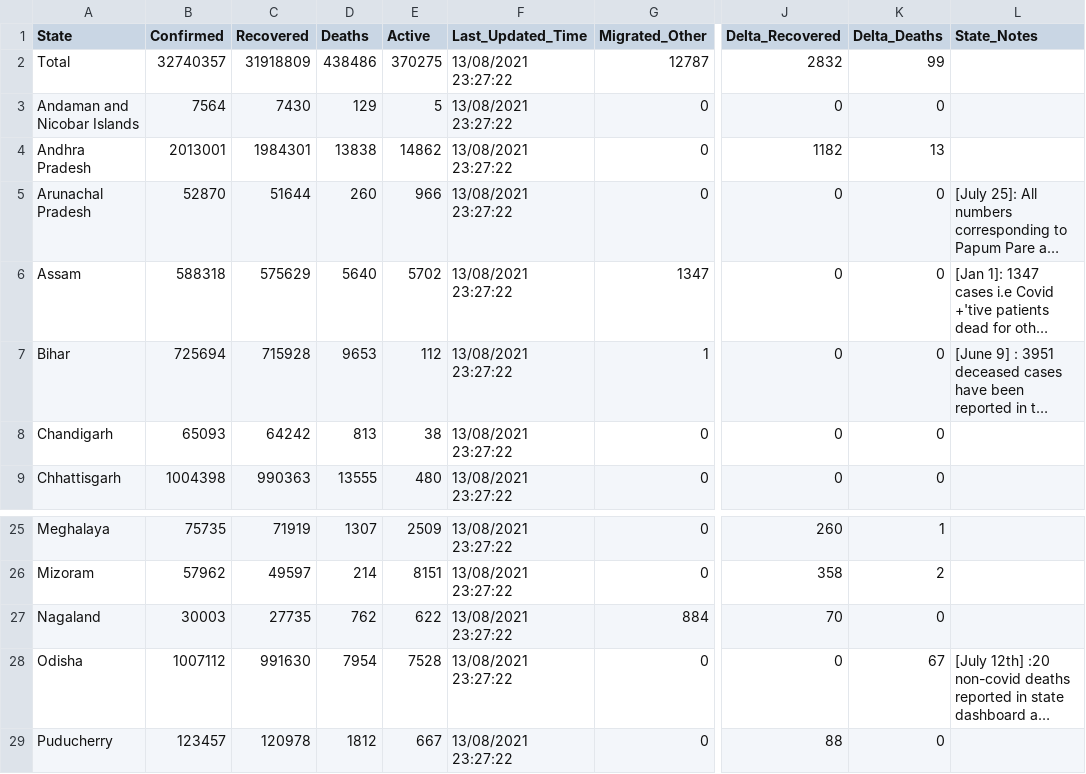
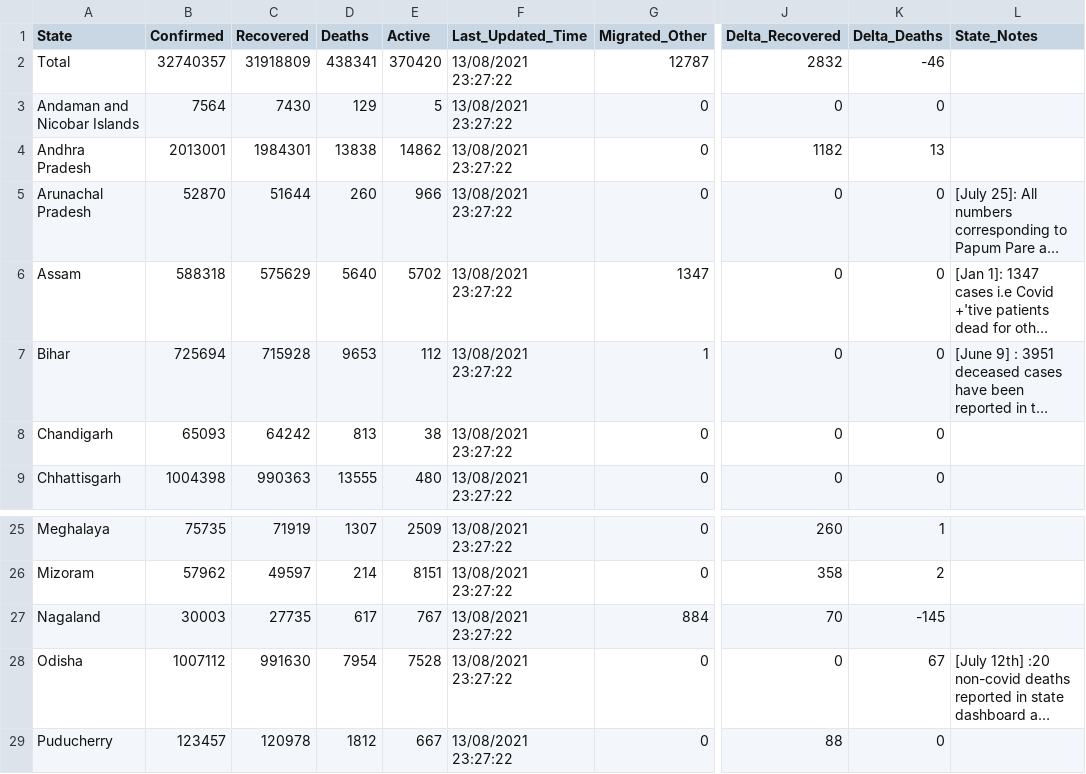
Before and after one commit to covid19india/data, a CSV file: csv/latest/state_wise.csv, drawn as a sheet; only a part is shown, gaps mark what is left out; long unchanged cells end in …; the diff names each change by its address in the sheet, - before the commit and + after, or states it on an @@ line.

```diff
--- a/csv/latest/state_wise.csv
+++ b/csv/latest/state_wise.csv
-D2 (Deaths): 438486
+D2 (Deaths): 438341
-E2 (Active): 370275
+E2 (Active): 370420
-K2 (Delta_Deaths): 99
+K2 (Delta_Deaths): -46
-D27 (Deaths): 762
+D27 (Deaths): 617
-E27 (Active): 622
+E27 (Active): 767
-K27 (Delta_Deaths): 0
+K27 (Delta_Deaths): -145
```
Also changed, not shown: csv/latest/district_wise.csv, csv/latest/states.csv, 10 other files.
